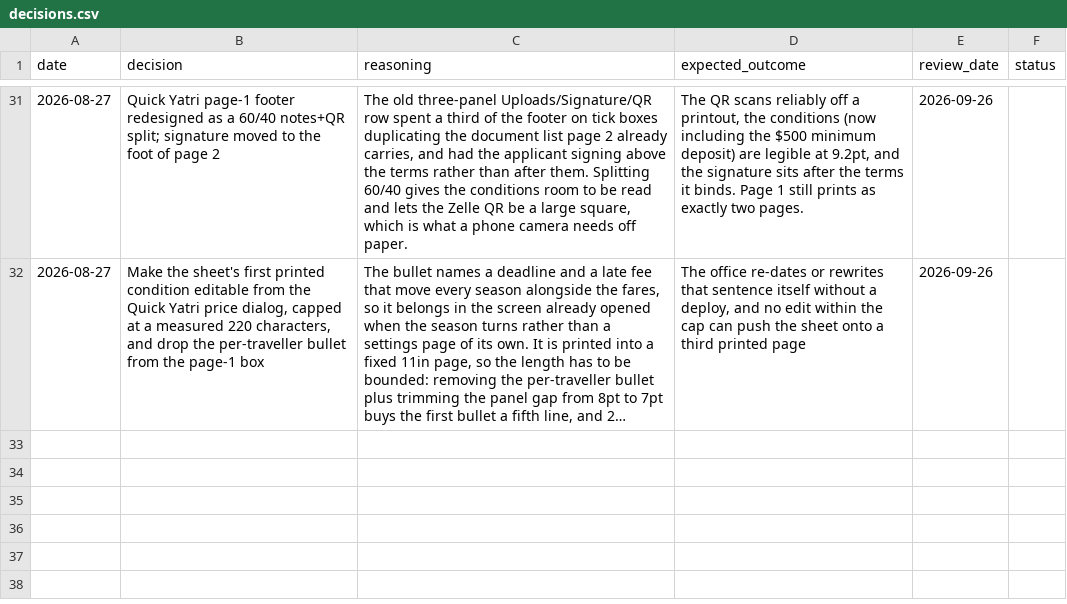
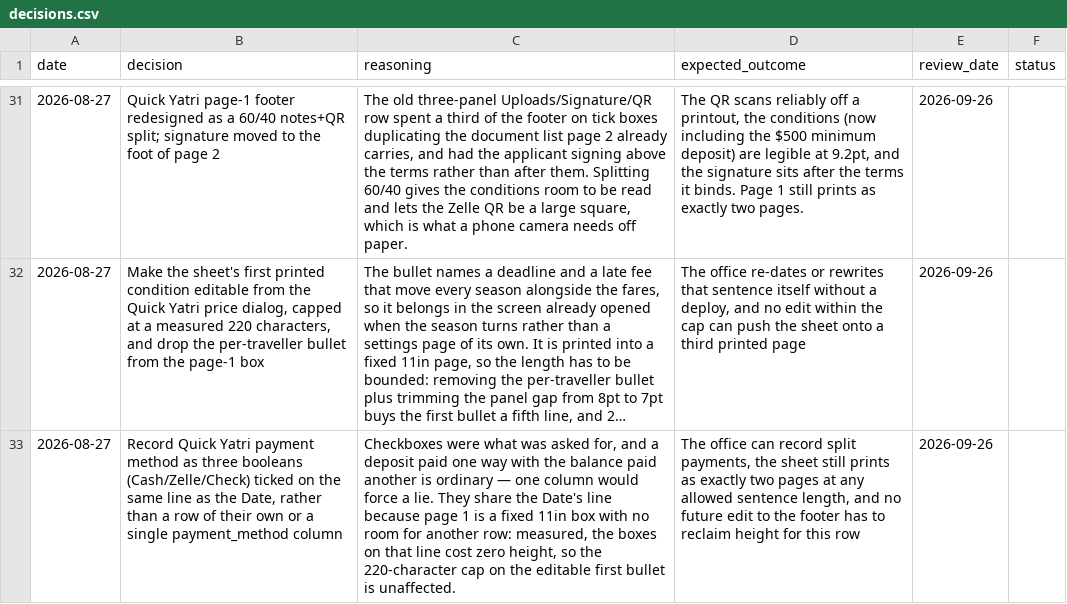
Before and after one commit to asghar786/KonnectYatra, a CSV file: memory/decisions.csv, drawn as a sheet; only a part is shown, gaps mark what is left out; long unchanged cells end in …; the diff names each change by its address in the sheet, - before the commit and + after, or states it on an @@ line.

Commit message:
Quick Yatri: record the payment method — Cash / Zelle / Check on the Date line
Three booleans rather than one payment_method column: they are tick boxes on
the paper sheet, and a deposit paid in cash with the balance by check is an
ordinary thing to record.

They share the Date's line rather than taking a row of their own. Page 1 is a
fixed 11in box and the editable first bullet already grows into every spare
pixel, so a second row (~16pt) does not exist. Measured, the boxes on that line
cost nothing: free space at three/four/five bullet lines is 33.2 / 16.8 /
0.4px, identical to before they were added, so the 220-character cap stands.

The first attempt did cost 1.9px — a padding-bottom on the tick group makes the
group taller than the text line and spilled the sheet by 0.2px at the cap.

```diff
--- a/memory/decisions.csv
+++ b/memory/decisions.csv
+row 33: 2026-08-27 | Record Quick Yatri payment method as three booleans (Cash/Zelle/Check) ticked on the same line as the Date, rather than a row of their own or a single payment_method column | Checkboxes were what was asked for, and a deposit paid one way with the balance paid another is ordinary — one column would force a lie. They share the Date's line because page 1 is a fixed 11in box with no room for another row: measured, the boxes on that line cost zero height, so the 220-character cap on the editable first bullet is unaffected. | The office can record split payments, the sheet still prints as exactly two pages at any allowed sentence length, and no future edit to the footer has to reclaim height for this row | 2026-09-26
```
Also changed, not shown: 6 other files.
